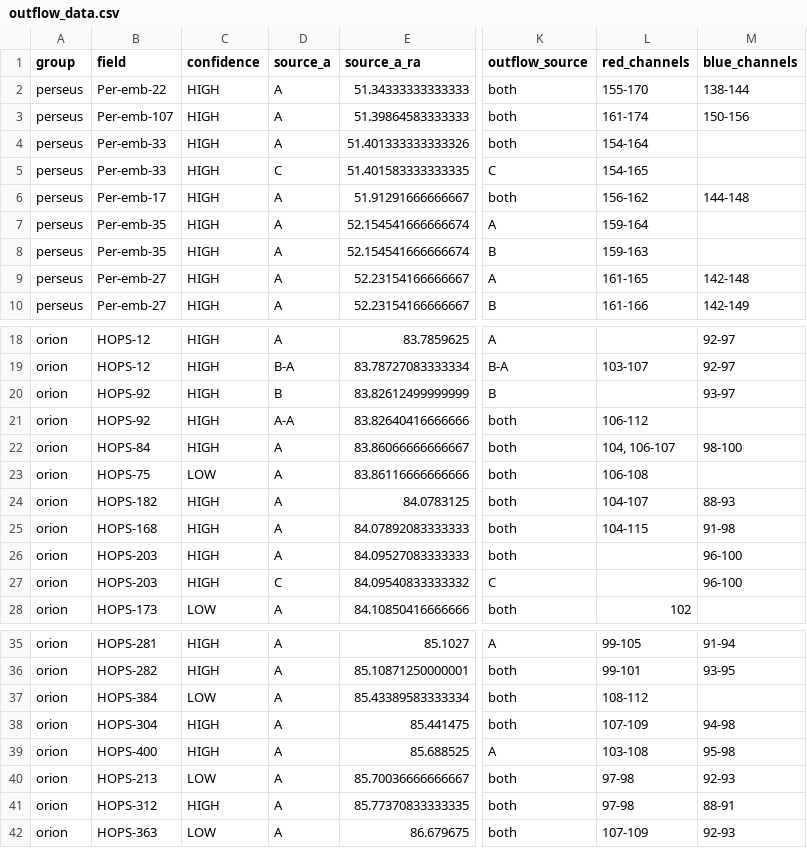
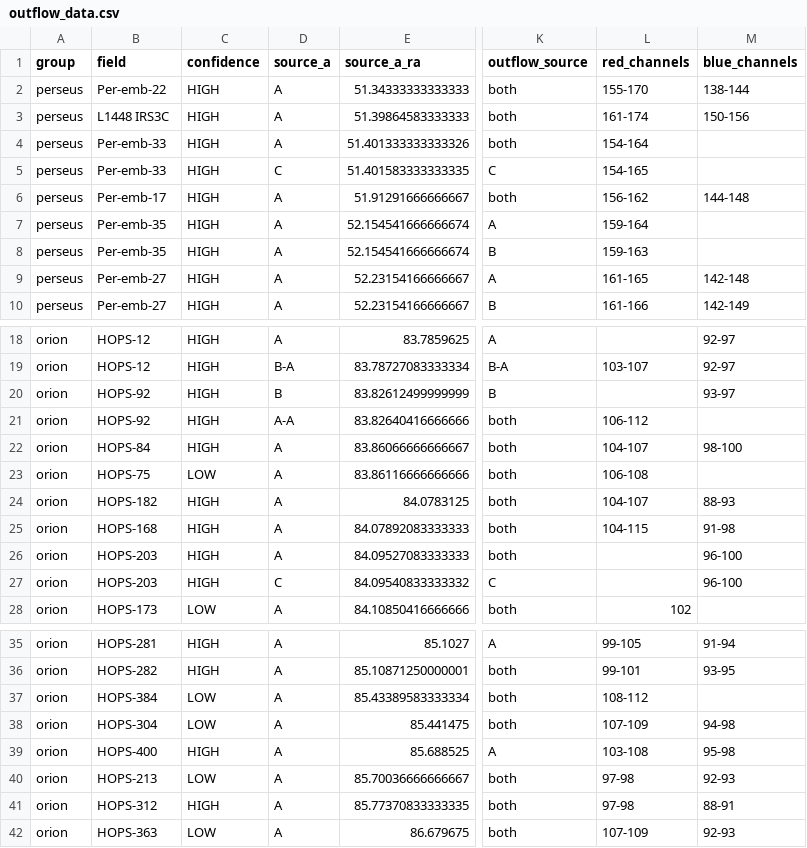
Before and after one commit to ryguy2k4/hops-research, a CSV file: data/output/outflow_data.csv, drawn as a sheet; only a part is shown, gaps mark what is left out; the diff names each change by its address in the sheet, - before the commit and + after, or states it on an @@ line.

```diff
--- a/data/output/outflow_data.csv
+++ b/data/output/outflow_data.csv
-B3 (field): Per-emb-107
+B3 (field): L1448 IRS3C
-L22 (red_channels): 104, 106-107
+L22 (red_channels): 104-107
-C38 (confidence): HIGH
+C38 (confidence): LOW
```
Also changed, not shown: data/input/notes.csv, data/output/data_by_field.csv, 5 other files.
